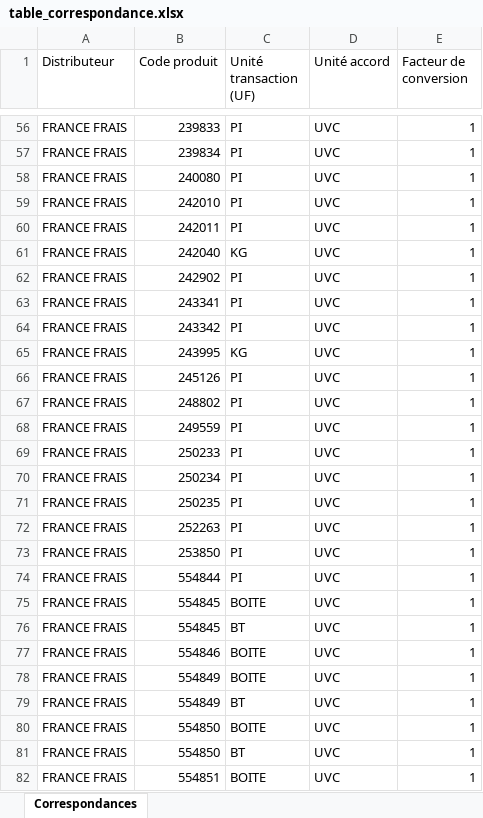
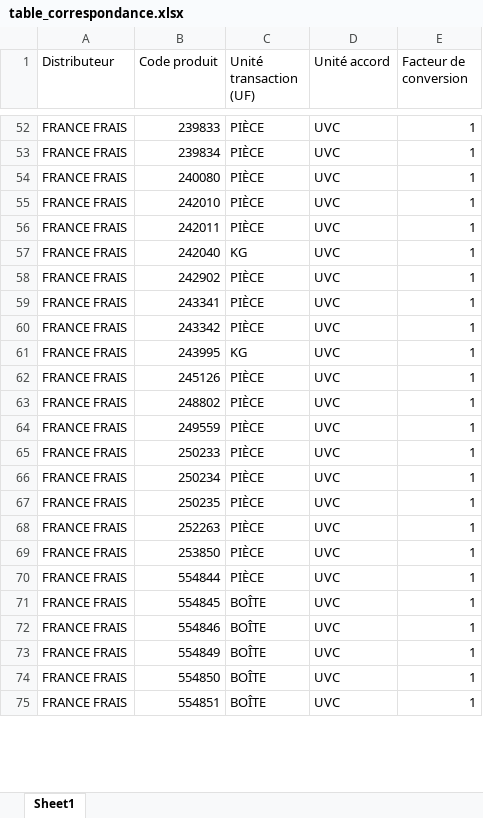
Before and after one commit to Titi7750/RevAcc, an Excel workbook: data_folder/correspondance/table_correspondance.xlsx, sheet Sheet1, drawn as a sheet; only a part is shown, gaps mark what is left out; values as stored, in another font and other column widths than the file's, no cell formats; removed rows and columns are numbered as before the commit, all else as after; the diff covers the shown part only; the diff names each change by its address in the sheet, - before the commit and + after, or states it on an @@ line.

Commit message:
[XLSX]: Transaction unit corrected

```diff
--- a/data_folder/correspondance/table_correspondance.xlsx (sheet Sheet1)
+++ b/data_folder/correspondance/table_correspondance.xlsx (sheet Sheet1)
-sheet tab: Correspondances
+sheet tab: Sheet1
-C52:C56 (Unité transaction (UF)): PI
+C52:C56 (Unité transaction (UF)): PIÈCE
-C58:C60 (Unité transaction (UF)): PI
+C58:C60 (Unité transaction (UF)): PIÈCE
-C62:C70 (Unité transaction (UF)): PI
+C62:C70 (Unité transaction (UF)): PIÈCE
-C71 (Unité transaction (UF)): BOITE
+C71 (Unité transaction (UF)): BOÎTE
-row 76: FRANCE FRAIS | 554845 | BT | UVC | 1
-C72:C73 (Unité transaction (UF)): BOITE
+C72:C73 (Unité transaction (UF)): BOÎTE
-row 79: FRANCE FRAIS | 554849 | BT | UVC | 1
-C74 (Unité transaction (UF)): BOITE
+C74 (Unité transaction (UF)): BOÎTE
-row 81: FRANCE FRAIS | 554850 | BT | UVC | 1
-C75 (Unité transaction (UF)): BOITE
+C75 (Unité transaction (UF)): BOÎTE
```
Also changed, not shown: 140 removed rows and 261 edited cells elsewhere in this sheet, cell formats.
